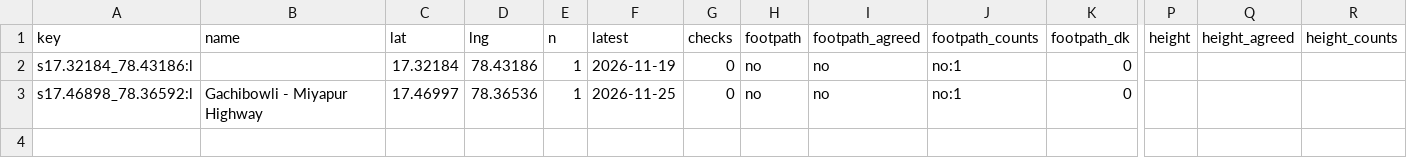
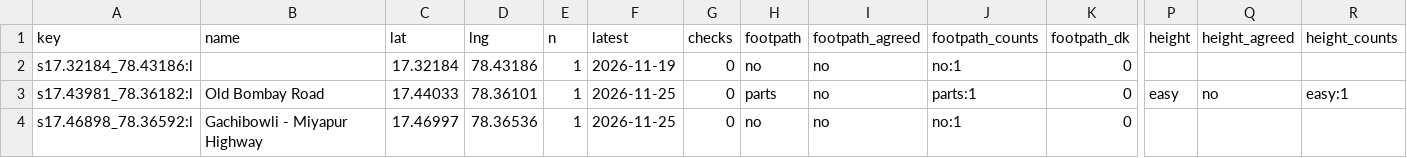
Before and after one commit to hulf-observatory/data, a CSV file: contribute/walking/walking-summary.csv, drawn as a sheet; only a part is shown, gaps mark what is left out; rows hold the shown columns only; the diff names each change by its address in the sheet, - before the commit and + after, or states it on an @@ line.

```diff
--- a/contribute/walking/walking-summary.csv
+++ b/contribute/walking/walking-summary.csv
+row 3: s17.43981_78.36182:l | Old Bombay Road | 17.44033 | 78.36101 | 1 | 2026-11-25 | 0 | parts | no | parts:1 | 0 | easy | no | easy:1
```
Also changed, not shown: contribute/walking/walking-reports.csv, 2 other files.
